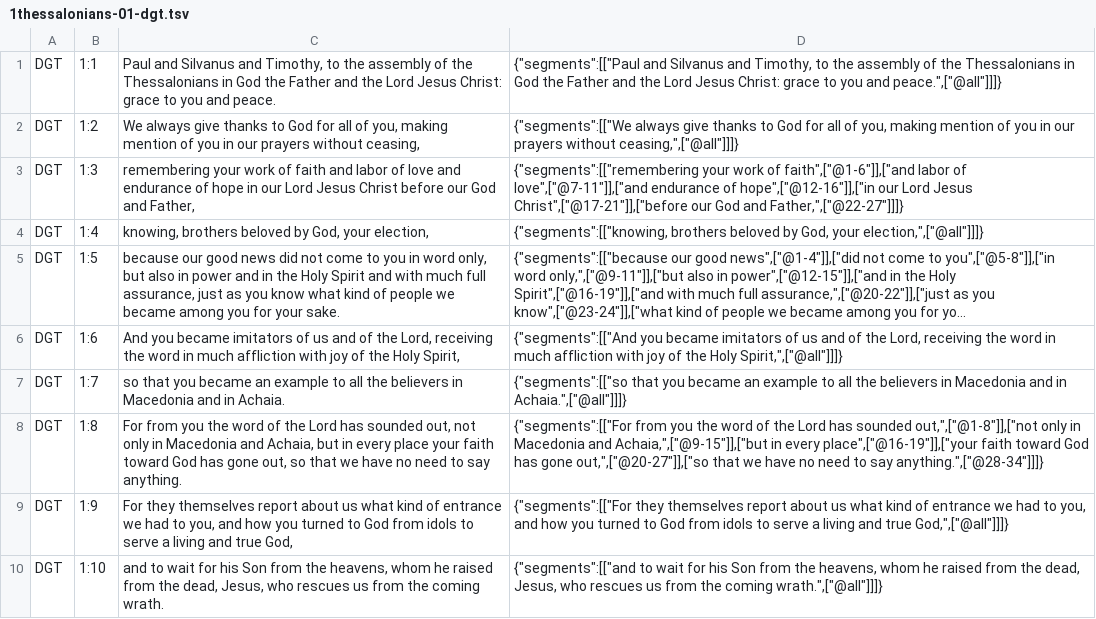
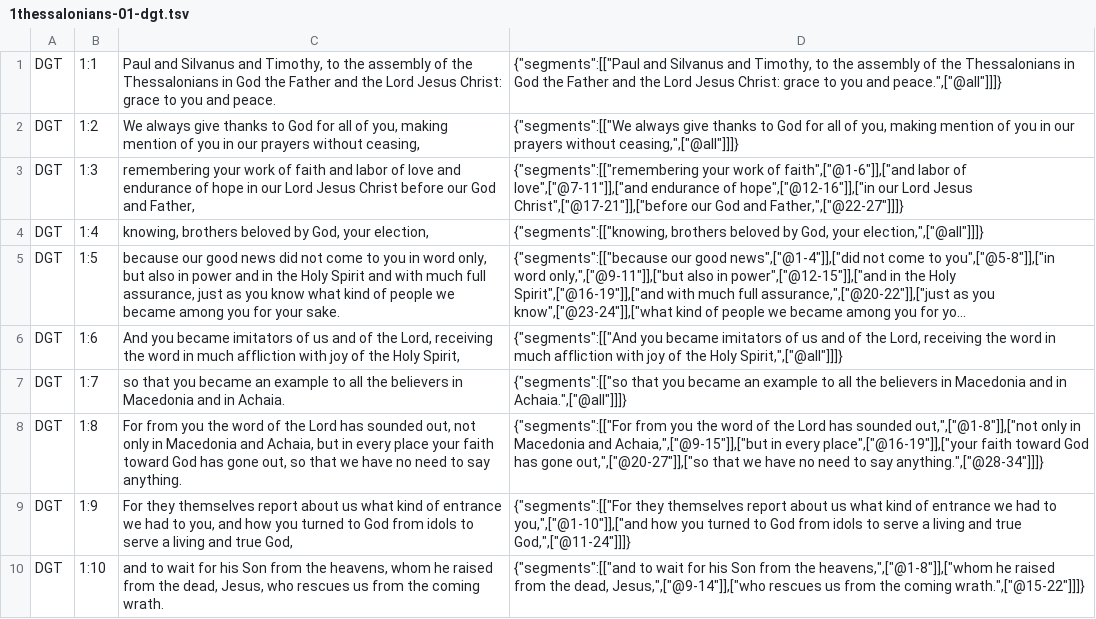
Before and after one commit to darethehair/DGTBible, a TSV file: data/authoring/1thessalonians-01-dgt.tsv, drawn as a sheet; long unchanged cells end in ….

Commit message:
Narrow 1 Thessalonians 1 major hover spans

```diff
--- a/data/authoring/1thessalonians-01-dgt.tsv
+++ b/data/authoring/1thessalonians-01-dgt.tsv
@@ -8,3 +8,3 @@ DGT	1:7	so that you became an example to all the believers in Macedonia and in A
 DGT	1:8	For from you the word of the Lord has sounded out, not only in Macedonia and Achaia, but in every place your faith toward God has gone out, so that we have no need to say anything.	{"segments":[["For from you the word of the Lord has sounded out,",["@1-8"]],["not only in Macedonia and Achaia,",["@9-15"]],["but in every place",["@16-19"]],["your faith toward God has gone out,",["@20-27"]],["so that we have no need to say anything.",["@28-34"]]]}
-DGT	1:9	For they themselves report about us what kind of entrance we had to you, and how you turned to God from idols to serve a living and true God,	{"segments":[["For they themselves report about us what kind of entrance we had to you, and how you turned to God from idols to serve a living and true God,",["@all"]]]}
-DGT	1:10	and to wait for his Son from the heavens, whom he raised from the dead, Jesus, who rescues us from the coming wrath.	{"segments":[["and to wait for his Son from the heavens, whom he raised from the dead, Jesus, who rescues us from the coming wrath.",["@all"]]]}
+DGT	1:9	For they themselves report about us what kind of entrance we had to you, and how you turned to God from idols to serve a living and true God,	{"segments":[["For they themselves report about us what kind of entrance we had to you,",["@1-10"]],["and how you turned to God from idols to serve a living and true God,",["@11-24"]]]}
+DGT	1:10	and to wait for his Son from the heavens, whom he raised from the dead, Jesus, who rescues us from the coming wrath.	{"segments":[["and to wait for his Son from the heavens,",["@1-8"]],["whom he raised from the dead, Jesus,",["@9-14"]],["who rescues us from the coming wrath.",["@15-22"]]]}
```
Also changed, not shown: 1 other file.
